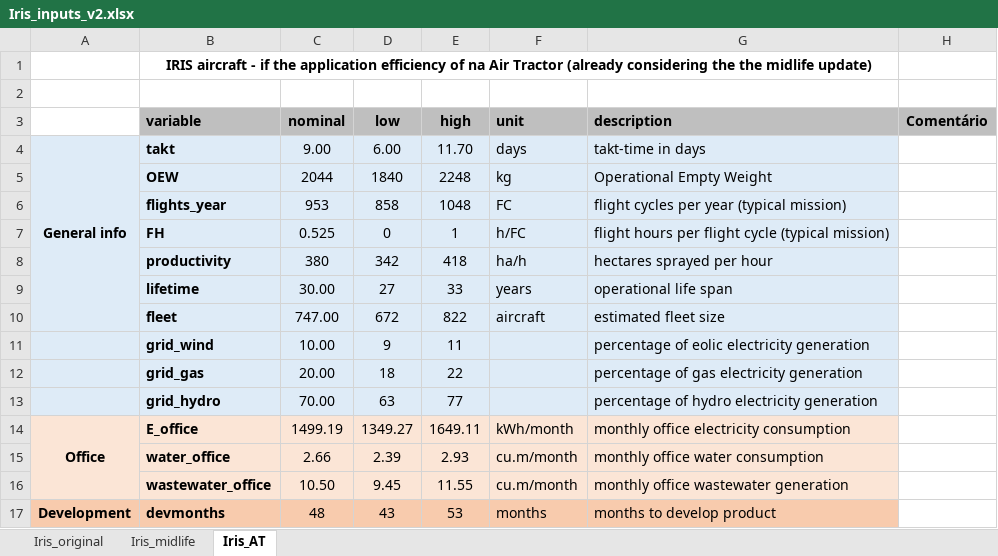
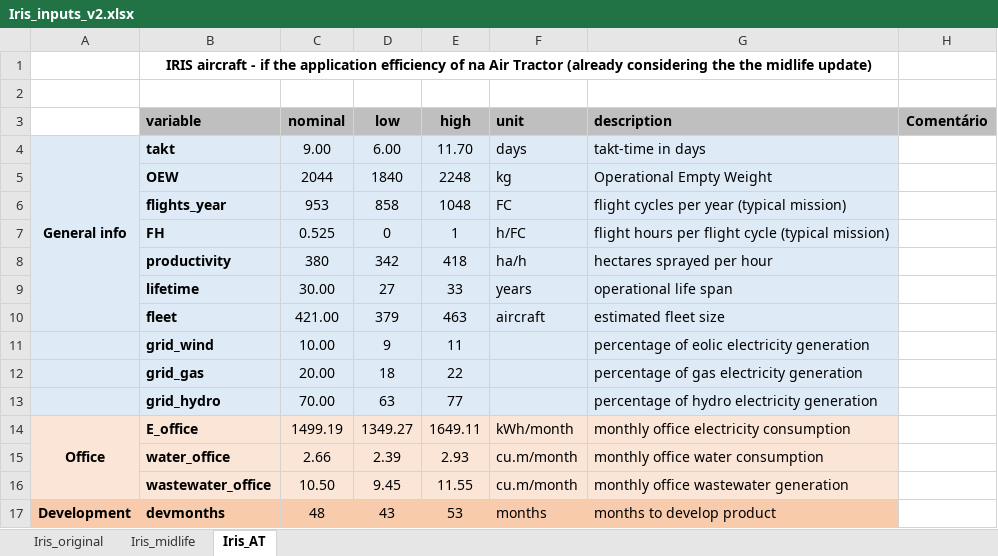
Before and after one commit to gparolin/AEco, an Excel workbook: Data/Iris_inputs_v2.xlsx, sheet Iris_AT, drawn as a sheet; only a part is shown; values as stored, in another font and other column widths than the file's, no borders; the diff names each change by its address in the sheet, - before the commit and + after, or states it on an @@ line.

```diff
--- a/Data/Iris_inputs_v2.xlsx (sheet Iris_AT)
+++ b/Data/Iris_inputs_v2.xlsx (sheet Iris_AT)
-C10 (nominal): 747.00
+C10 (nominal): 421.00
-D10 (low): 672
+D10 (low): 379
-E10 (high): 822
+E10 (high): 463
```
Also changed, not shown: sheet Iris_midlife, 2 other files.
